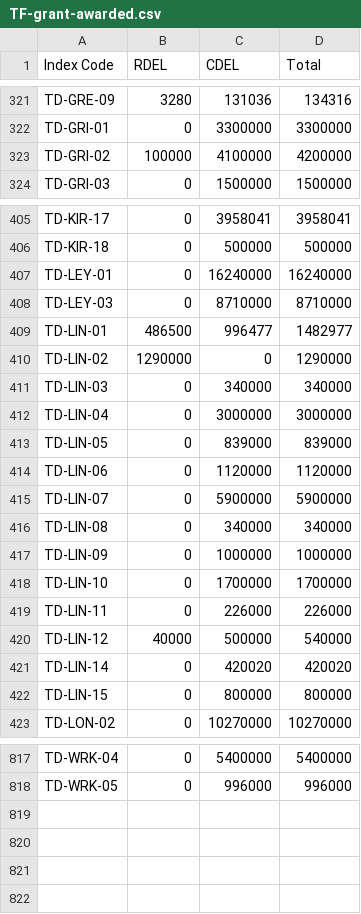
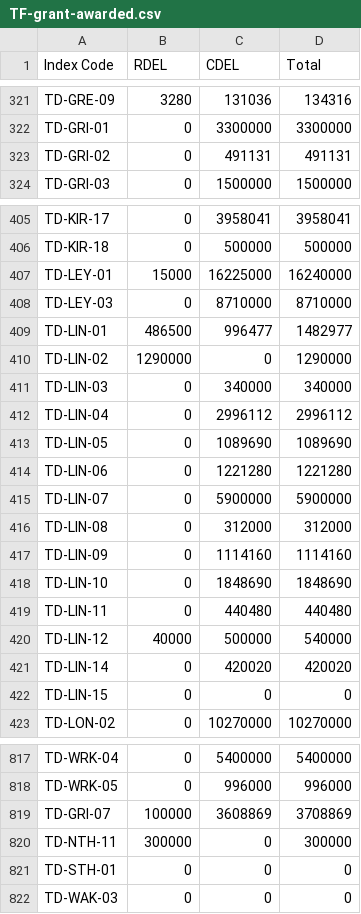
Before and after one commit to communitiesuk/funding-service-design-post-award-data-store, a CSV file: data_store/validation/towns_fund/fund_specific_validation/resources/TF-grant-awarded.csv, drawn as a sheet; only a part is shown, gaps mark what is left out; the diff covers the shown part only.

Commit message:
FLS-1132 - Update allocated finance data (grant awarded CSV) as per SharePoint spreadsheet

```diff
--- a/data_store/validation/towns_fund/fund_specific_validation/resources/TF-grant-awarded.csv
+++ b/data_store/validation/towns_fund/fund_specific_validation/resources/TF-grant-awarded.csv
@@ -322,3 +322,3 @@ TD-GRE-09,3280,131036,134316
 TD-GRI-01,0,3300000,3300000
-TD-GRI-02,100000,4100000,4200000
+TD-GRI-02,0,491131,491131
 TD-GRI-03,0,1500000,1500000
@@ -406,3 +406,3 @@ TD-KIR-17,0,3958041,3958041
 TD-KIR-18,0,500000,500000
-TD-LEY-01,0,16240000,16240000
+TD-LEY-01,15000,16225000,16240000
 TD-LEY-03,0,8710000,8710000
@@ -411,13 +411,13 @@ TD-LIN-02,1290000,0,1290000
 TD-LIN-03,0,340000,340000
-TD-LIN-04,0,3000000,3000000
-TD-LIN-05,0,839000,839000
-TD-LIN-06,0,1120000,1120000
+TD-LIN-04,0,2996112,2996112
+TD-LIN-05,0,1089690,1089690
+TD-LIN-06,0,1221280,1221280
 TD-LIN-07,0,5900000,5900000
-TD-LIN-08,0,340000,340000
-TD-LIN-09,0,1000000,1000000
-TD-LIN-10,0,1700000,1700000
-TD-LIN-11,0,226000,226000
+TD-LIN-08,0,312000,312000
+TD-LIN-09,0,1114160,1114160
+TD-LIN-10,0,1848690,1848690
+TD-LIN-11,0,440480,440480
 TD-LIN-12,40000,500000,540000
 TD-LIN-14,0,420020,420020
-TD-LIN-15,0,800000,800000
+TD-LIN-15,0,0,0
 TD-LON-02,0,10270000,10270000
@@ -818 +818,5 @@ TD-WRK-04,0,5400000,5400000
 TD-WRK-05,0,996000,996000
+TD-GRI-07,100000,3608869,3708869
+TD-NTH-11,300000,0,300000
+TD-STH-01,0,0,0
+TD-WAK-03,0,0,0
```
Also changed, not shown: 119 edited cells elsewhere in this file.
